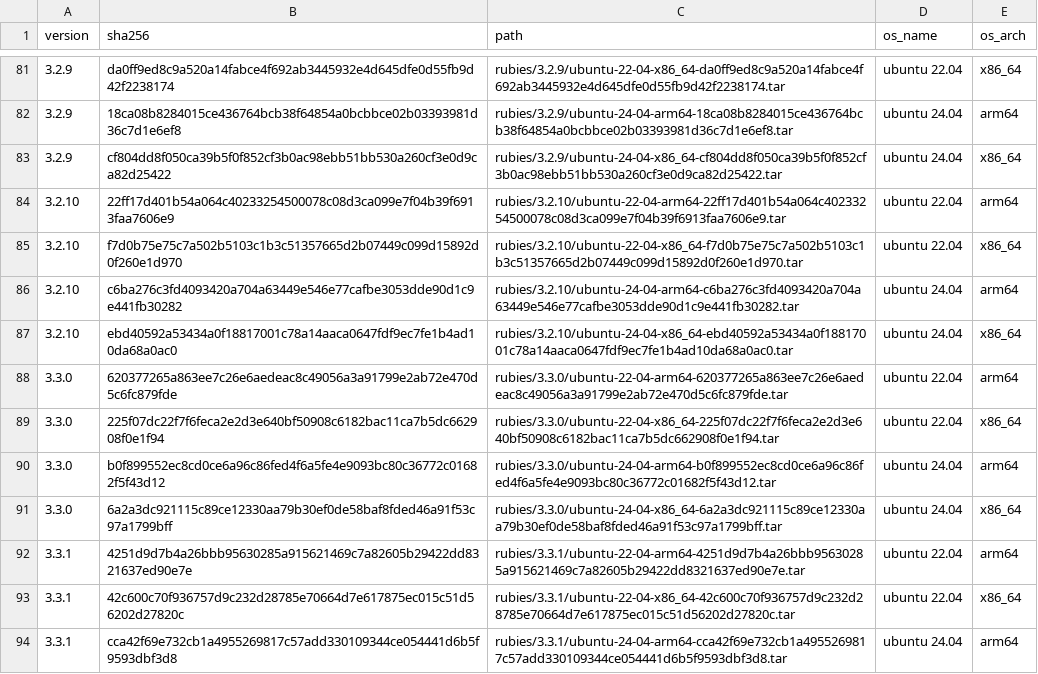
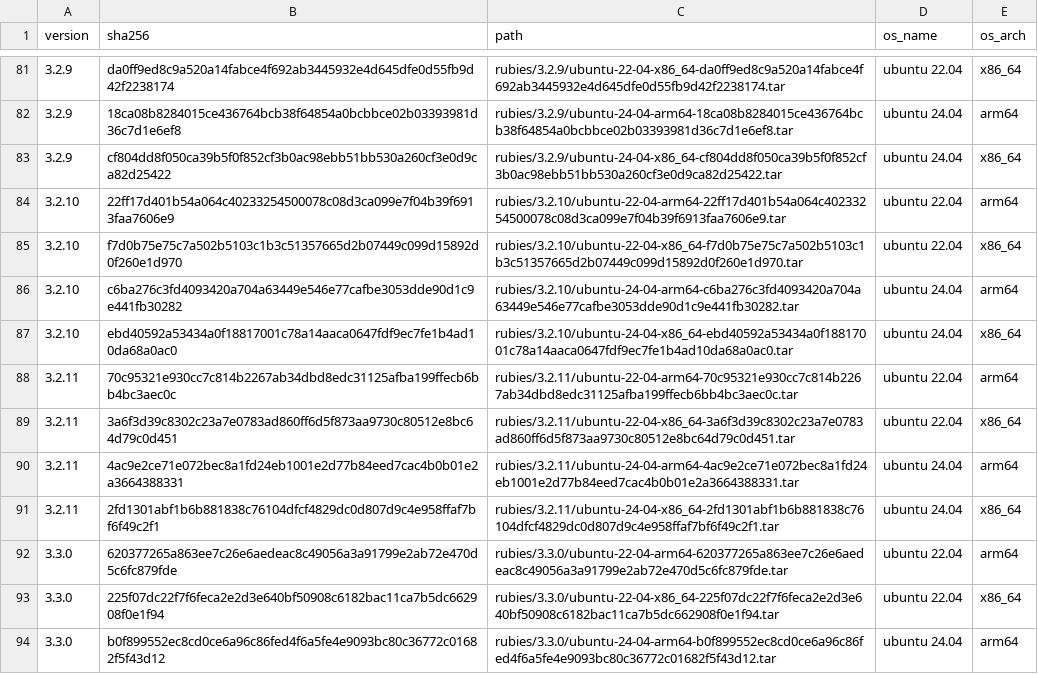
Before and after one commit to rwx-cloud/packages, a CSV file: ruby/install/known-rubies-image-base.csv, drawn as a sheet; only a part is shown, gaps mark what is left out; the shorter side is filled out with more unchanged rows; the diff names each change by its address in the sheet, - before the commit and + after, or states it on an @@ line.

```diff
--- a/ruby/install/known-rubies-image-base.csv
+++ b/ruby/install/known-rubies-image-base.csv
+row 88: 3.2.11 | 70c95321e930cc7c814b2267ab34dbd8edc31125afba199ffecb6bb4bc3aec0c | rubies/3.2.11/ubuntu-22-04-arm64-70c95321e930cc7c814b2267ab34dbd8edc31125afba199ffecb6bb4bc3aec0c.tar | ubuntu 22.04 | arm64
+row 89: 3.2.11 | 3a6f3d39c8302c23a7e0783ad860ff6d5f873aa9730c80512e8bc64d79c0d451 | rubies/3.2.11/ubuntu-22-04-x86_64-3a6f3d39c8302c23a7e0783ad860ff6d5f873aa9730c80512e8bc64d79c0d451.tar | ubuntu 22.04 | x86_64
+row 90: 3.2.11 | 4ac9e2ce71e072bec8a1fd24eb1001e2d77b84eed7cac4b0b01e2a3664388331 | rubies/3.2.11/ubuntu-24-04-arm64-4ac9e2ce71e072bec8a1fd24eb1001e2d77b84eed7cac4b0b01e2a3664388331.tar | ubuntu 24.04 | arm64
+row 91: 3.2.11 | 2fd1301abf1b6b881838c76104dfcf4829dc0d807d9c4e958ffaf7bf6f49c2f1 | rubies/3.2.11/ubuntu-24-04-x86_64-2fd1301abf1b6b881838c76104dfcf4829dc0d807d9c4e958ffaf7bf6f49c2f1.tar | ubuntu 24.04 | x86_64
```
Also changed, not shown: 2 other files.
